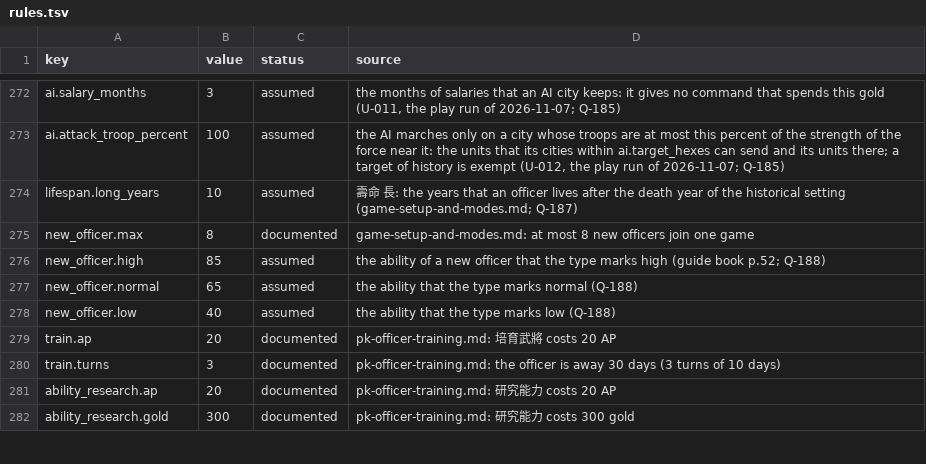
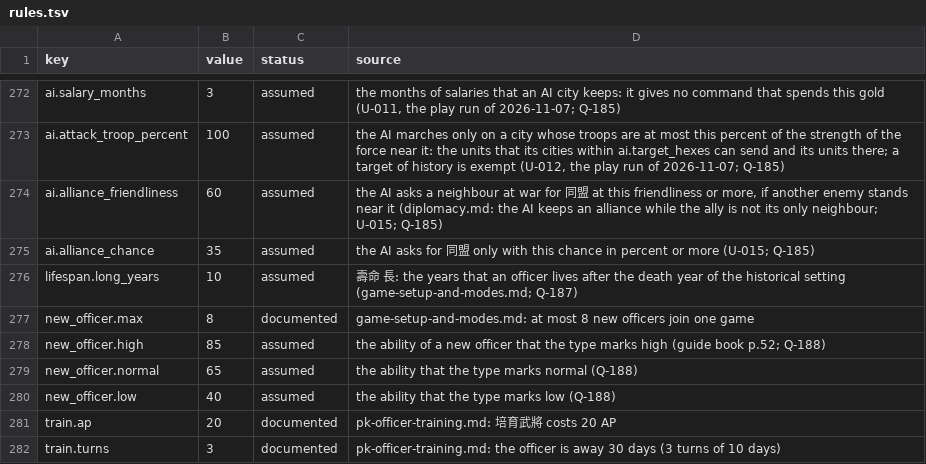
Before and after one commit to yksi7417/sanguodream, a TSV file: data/civil_war/rules.tsv, drawn as a sheet; only a part is shown, gaps mark what is left out; the shorter side is filled out with more unchanged rows.

```diff
--- a/data/civil_war/rules.tsv
+++ b/data/civil_war/rules.tsv
@@ -273,2 +273,4 @@ ai.salary_months	3	assumed	the months of salaries that an AI city keeps: it give
 ai.attack_troop_percent	100	assumed	the AI marches only on a city whose troops are at most this percent of the strength of the force near it: the units that its cities within ai.target_hexes can send and its units there; a target of history is exempt (U-012, the play run of 2026-11-07; Q-185)
+ai.alliance_friendliness	60	assumed	the AI asks a neighbour at war for 同盟 at this friendliness or more, if another enemy stands near it (diplomacy.md: the AI keeps an alliance while the ally is not its only neighbour; U-015; Q-185)
+ai.alliance_chance	35	assumed	the AI asks for 同盟 only with this chance in percent or more (U-015; Q-185)
 lifespan.long_years	10	assumed	壽命 長: the years that an officer lives after the death year of the historical setting (game-setup-and-modes.md; Q-187)
```
Also changed, not shown: data/han_196/rules.tsv, data/medieval_east/rules.tsv, 19 other files.
